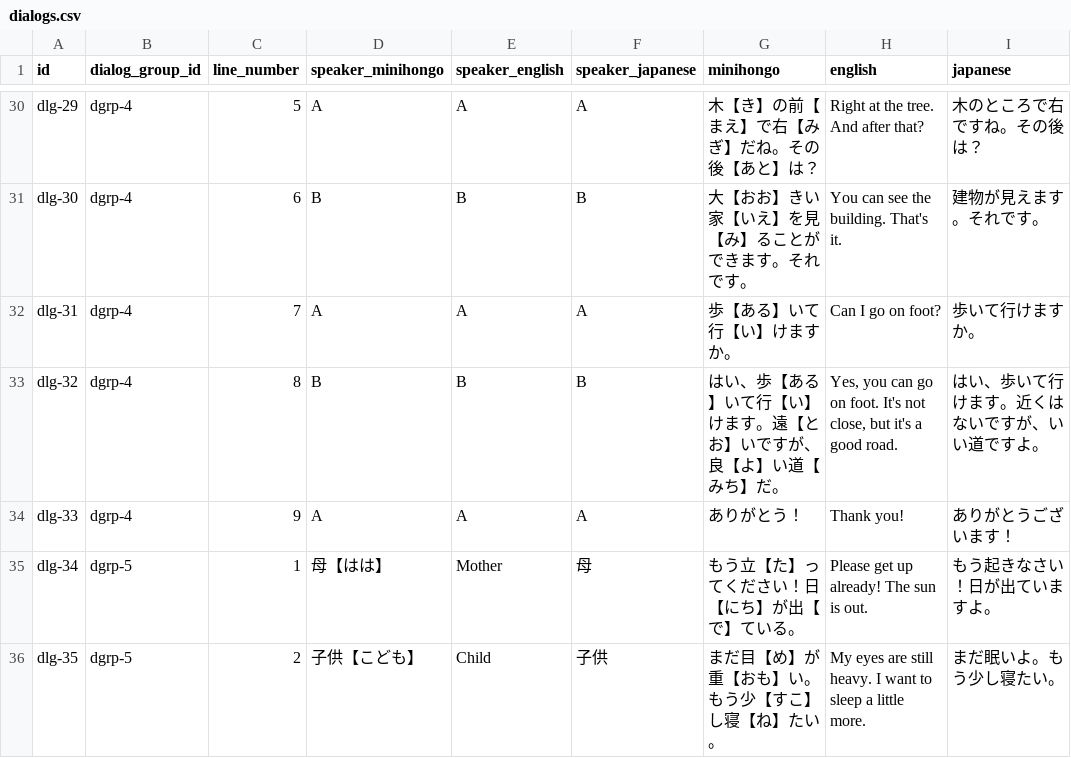
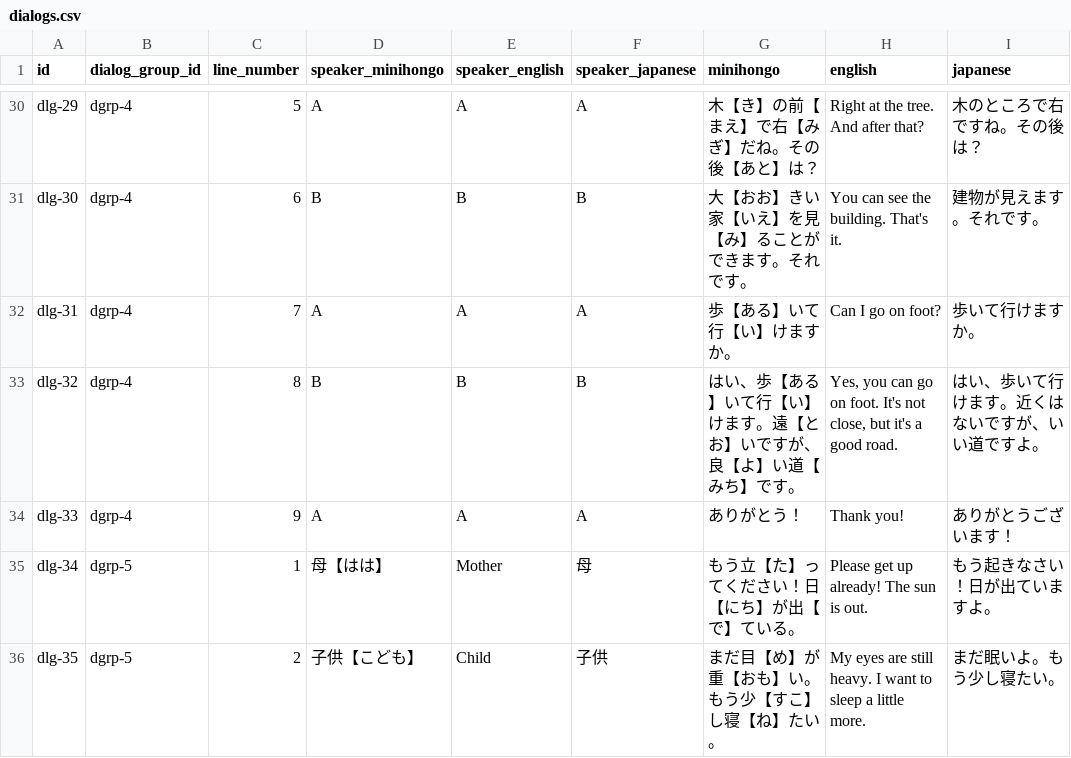
Before and after one commit to KakkoiDev/minihongo, a CSV file: data/dialogs.csv, drawn as a sheet; only a part is shown, gaps mark what is left out.

Commit message:
fix: use polite form consistently in asking-directions dialog
Change 良い道だ to 良い道です in dgrp-4 (stranger context).

```diff
--- a/data/dialogs.csv
+++ b/data/dialogs.csv
@@ -32,3 +32,3 @@ dlg-30,dgrp-4,6,B,B,B,大【おお】きい家【いえ】を見【み】るこ
 dlg-31,dgrp-4,7,A,A,A,歩【ある】いて行【い】けますか。,Can I go on foot?,歩いて行けますか。
-dlg-32,dgrp-4,8,B,B,B,はい、歩【ある】いて行【い】けます。遠【とお】いですが、良【よ】い道【みち】だ。,"Yes, you can go on foot. It's not close, but it's a good road.",はい、歩いて行けます。近くはないですが、いい道ですよ。
+dlg-32,dgrp-4,8,B,B,B,はい、歩【ある】いて行【い】けます。遠【とお】いですが、良【よ】い道【みち】です。,"Yes, you can go on foot. It's not close, but it's a good road.",はい、歩いて行けます。近くはないですが、いい道ですよ。
 dlg-33,dgrp-4,9,A,A,A,ありがとう！,Thank you!,ありがとうございます！
```
